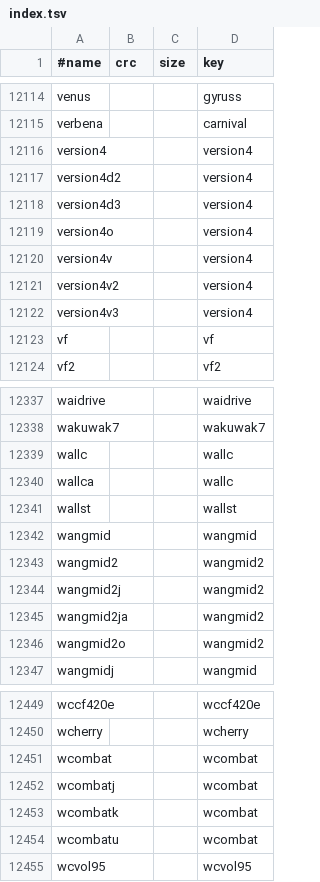
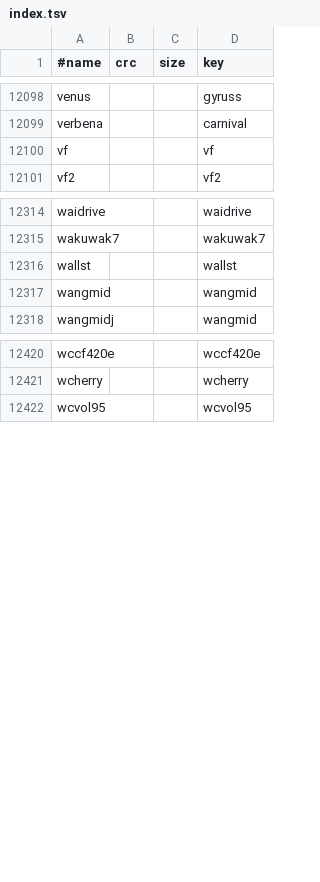
Before and after one commit to chipster6502/artworkdb-arcade, a TSV file: docs/Arcade/Artwork/index.tsv, drawn as a sheet; only a part is shown, gaps mark what is left out; the diff covers the shown part only.

```diff
--- a/docs/Arcade/Artwork/index.tsv
+++ b/docs/Arcade/Artwork/index.tsv
@@ -12115,9 +12099,2 @@ venus			gyruss
 verbena			carnival
-version4			version4
-version4d2			version4
-version4d3			version4
-version4o			version4
-version4v			version4
-version4v2			version4
-version4v3			version4
 vf			vf
@@ -12338,10 +12315,4 @@ waidrive			waidrive
 wakuwak7			wakuwak7
-wallc			wallc
-wallca			wallc
 wallst			wallst
 wangmid			wangmid
-wangmid2			wangmid2
-wangmid2j			wangmid2
-wangmid2ja			wangmid2
-wangmid2o			wangmid2
 wangmidj			wangmid
@@ -12450,6 +12421,2 @@ wccf420e			wccf420e
 wcherry			wcherry
-wcombat			wcombat
-wcombatj			wcombat
-wcombatk			wcombat
-wcombatu			wcombat
 wcvol95			wcvol95
```
Also changed, not shown: 16 removed rows elsewhere in this file, docs/Arcade/Artwork/gameinfo.tsv, docs/Arcade/Artwork/manifest.tsv, 22 other files.
